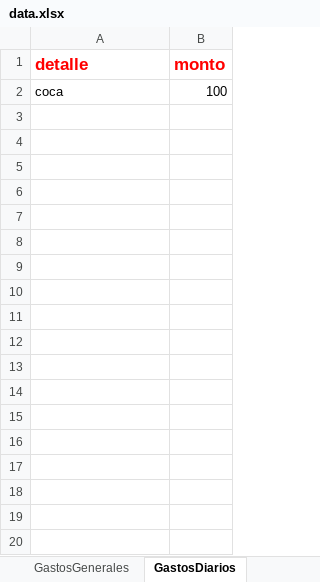
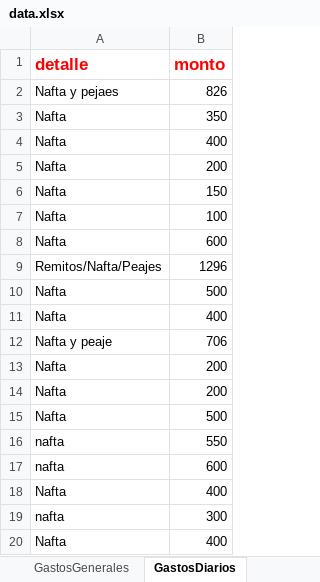
Before and after one commit to devthion/SistemaPuntoAcai, an Excel workbook: SistemaPuntoAcaiDevoto/data.xlsx, sheet GastosDiarios, drawn as a sheet; only a part is shown; values as stored, in another font and other column widths than the file's, no borders; addresses are those after the commit; the diff covers the shown part only; the diff names each change by its address in the sheet, - before the commit and + after, or states it on an @@ line.

```diff
--- a/SistemaPuntoAcaiDevoto/data.xlsx (sheet GastosDiarios)
+++ b/SistemaPuntoAcaiDevoto/data.xlsx (sheet GastosDiarios)
+row 2: Nafta y pejaes | 826
+row 3: Nafta | 350
+row 4: Nafta | 400
+row 5: Nafta | 200
+row 6: Nafta | 150
-A7 (detalle): coca
+A7 (detalle): Nafta
+row 8: Nafta | 600
+row 9: Remitos/Nafta/Peajes | 1296
+row 10: Nafta | 500
+row 11: Nafta | 400
+row 12: Nafta y peaje | 706
+row 13: Nafta | 200
+row 14: Nafta | 200
+row 15: Nafta | 500
+row 16: nafta | 550
+row 17: nafta | 600
+row 18: Nafta | 400
+row 19: nafta | 300
+row 20: Nafta | 400
```
Also changed, not shown: 16 added rows elsewhere in this sheet, sheet Item_Venta, sheet Ventas, sheet Clientes, sheet CajasCerradas, sheet Productos, sheet GastosGenerales, 3 more sheets, other sheet tabs, 3 other files.
